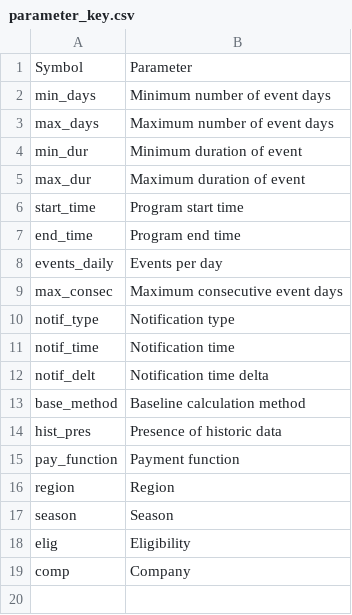
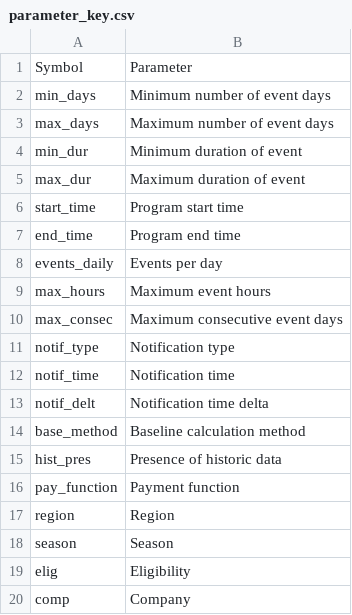
Before and after one commit to we3lab/dr-simulator, a CSV file: data/metadata/parameter_key.csv, drawn as a sheet; the diff names each change by its address in the sheet, - before the commit and + after, or states it on an @@ line.

```diff
--- a/data/metadata/parameter_key.csv
+++ b/data/metadata/parameter_key.csv
+row 9: max_hours | Maximum event hours
```
Also changed, not shown: data/metadata/program_parameters.csv, 1 other file.
